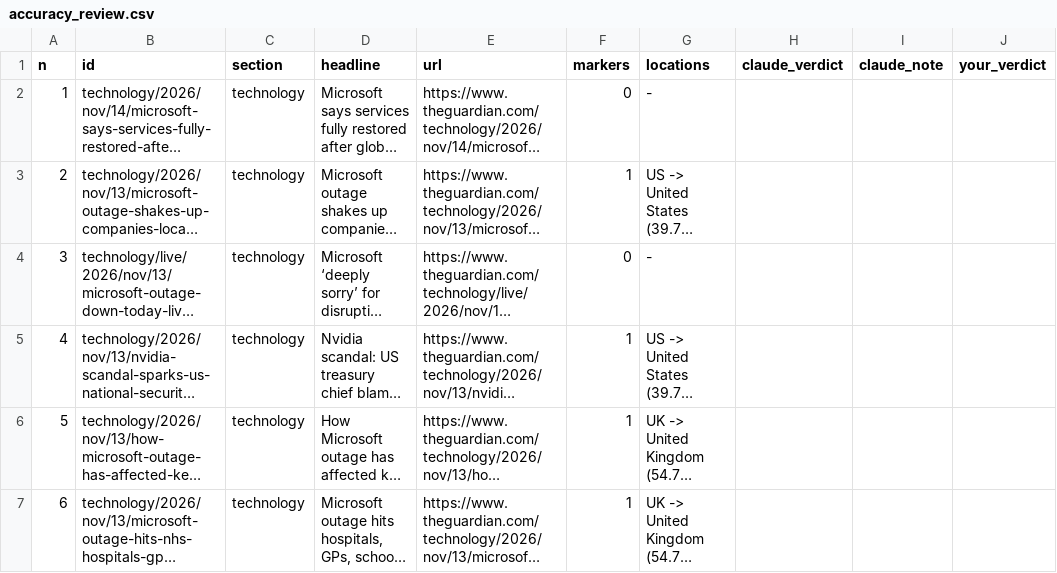
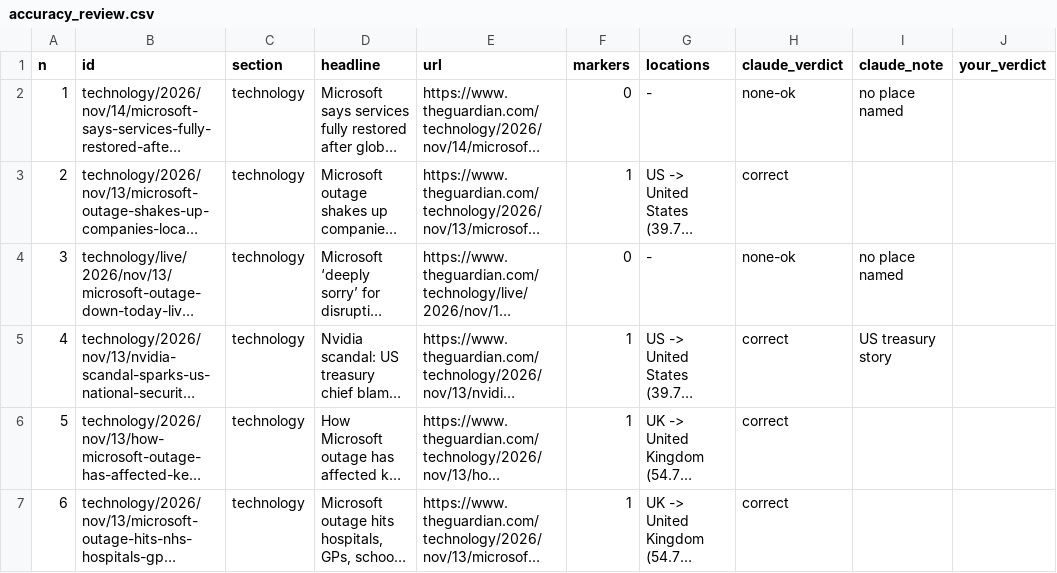
Before and after one commit to Advait-MD/Globe, a CSV file: bench/results/accuracy_review.csv, drawn as a sheet; only a part is shown; long unchanged cells end in …; the diff covers the shown part only; the diff names each change by its address in the sheet, - before the commit and + after, or states it on an @@ line.

```diff
--- a/bench/results/accuracy_review.csv
+++ b/bench/results/accuracy_review.csv
-H2 (claude_verdict): (empty)
+H2 (claude_verdict): none-ok
-I2 (claude_note): (empty)
+I2 (claude_note): no place named
-H3 (claude_verdict): (empty)
+H3 (claude_verdict): correct
-H4 (claude_verdict): (empty)
+H4 (claude_verdict): none-ok
-I4 (claude_note): (empty)
+I4 (claude_note): no place named
-H5:H7 (claude_verdict): (empty)
+H5:H7 (claude_verdict): correct
-I5 (claude_note): (empty)
+I5 (claude_note): US treasury story
```
Also changed, not shown: 43 edited cells elsewhere in this file, 9 other files.
